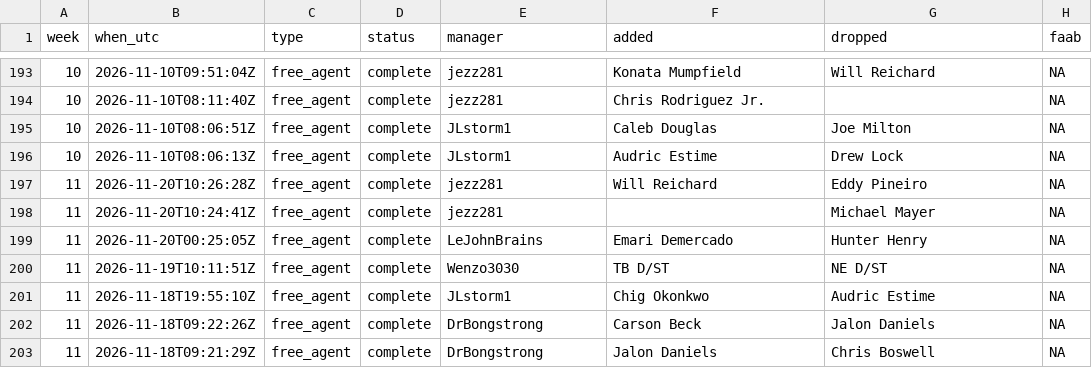
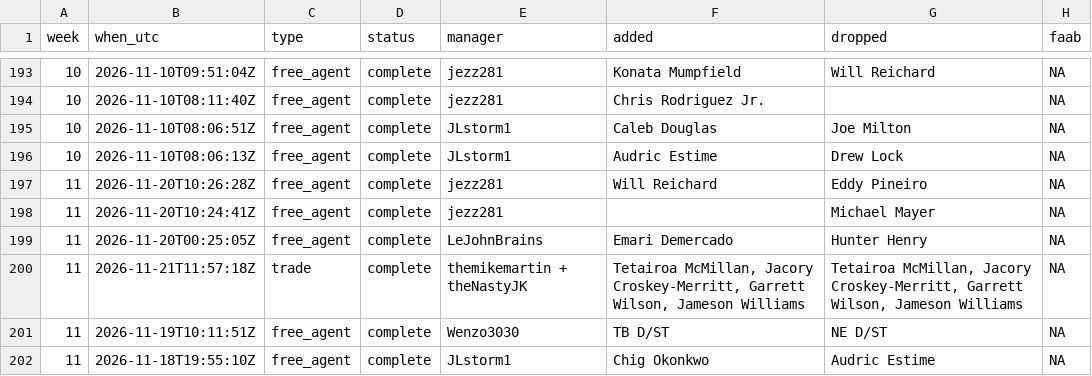
Before and after one commit to mikemartin/fantasy-football-auction-optimizer, a CSV file: data/league/transactions.csv, drawn as a sheet; only a part is shown, gaps mark what is left out; the shorter side is filled out with more unchanged rows; the diff names each change by its address in the sheet, - before the commit and + after, or states it on an @@ line.

```diff
--- a/data/league/transactions.csv
+++ b/data/league/transactions.csv
+row 200: 11 | 2026-11-21T11:57:18Z | trade | complete | themikemartin + theNastyJK | Tetairoa McMillan, Jacory Croskey-Merritt, Garrett Wilson, Jameson Williams | Tetairoa McMillan, Jacory Croskey-Merritt, Garrett Wilson, Jameson Williams | NA
```
Also changed, not shown: data/league/free_agents.csv, data/league/rosters.csv, 5 other files.
